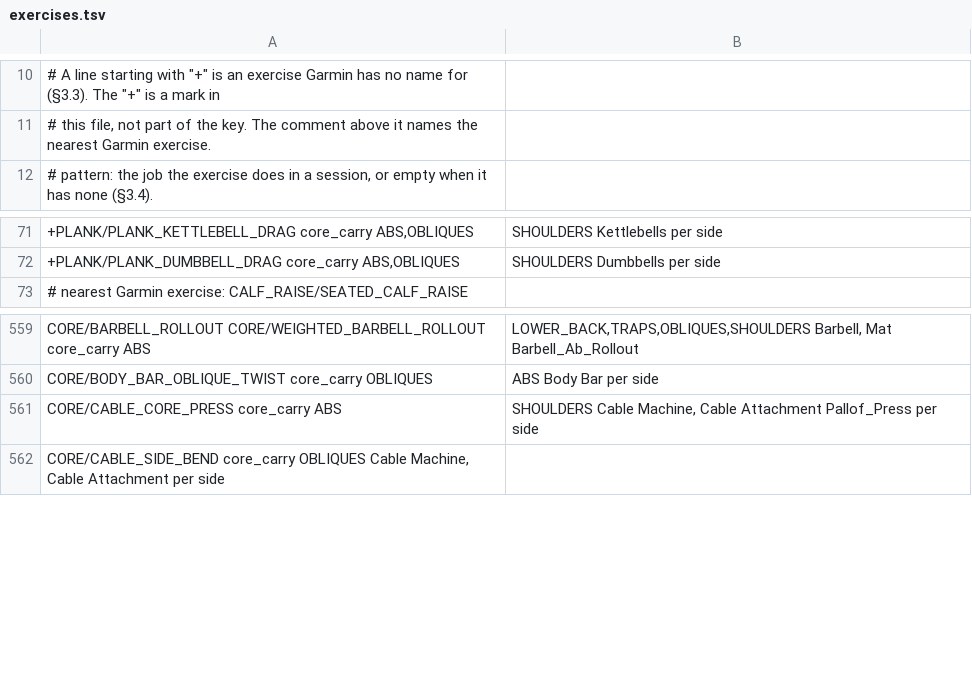
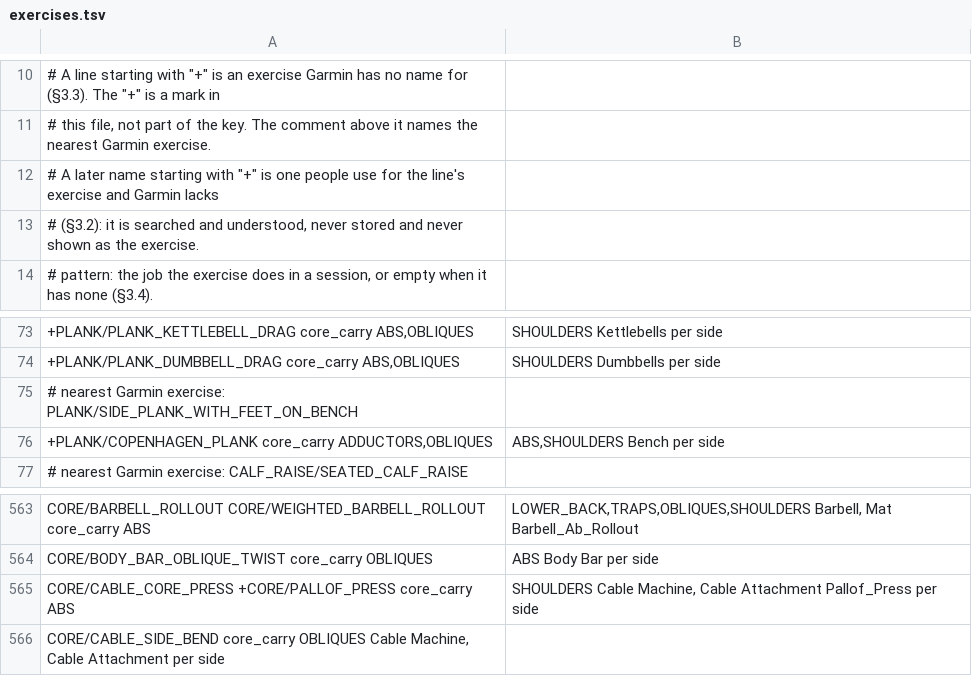
Before and after one commit to jlehen/Stamind, a TSV file: stamind/strength/exercises.tsv, drawn as a sheet; only a part is shown, gaps mark what is left out.

```diff
--- a/stamind/strength/exercises.tsv
+++ b/stamind/strength/exercises.tsv
@@ -11,2 +11,4 @@
 # this file, not part of the key. The comment above it names the nearest Garmin exercise.
+# A later name starting with "+" is one people use for the line's exercise and Garmin lacks
+# (§3.2): it is searched and understood, never stored and never shown as the exercise.
 # pattern: the job the exercise does in a session, or empty when it has none (§3.4).
@@ -73,2 +75,4 @@
 +PLANK/PLANK_DUMBBELL_DRAG	core_carry	ABS,OBLIQUES|SHOULDERS	Dumbbells		per side
+# nearest Garmin exercise: PLANK/SIDE_PLANK_WITH_FEET_ON_BENCH
++PLANK/COPENHAGEN_PLANK	core_carry	ADDUCTORS,OBLIQUES|ABS,SHOULDERS	Bench		per side
 # nearest Garmin exercise: CALF_RAISE/SEATED_CALF_RAISE
@@ -561,3 +565,3 @@ CORE/BARBELL_ROLLOUT CORE/WEIGHTED_BARBELL_ROLLOUT	core_carry	ABS|LOWER_BACK,TRA
 CORE/BODY_BAR_OBLIQUE_TWIST	core_carry	OBLIQUES|ABS	Body Bar		per side
-CORE/CABLE_CORE_PRESS	core_carry	ABS|SHOULDERS	Cable Machine, Cable Attachment	Pallof_Press	per side
+CORE/CABLE_CORE_PRESS +CORE/PALLOF_PRESS	core_carry	ABS|SHOULDERS	Cable Machine, Cable Attachment	Pallof_Press	per side
 CORE/CABLE_SIDE_BEND	core_carry	OBLIQUES	Cable Machine, Cable Attachment		per side
```
Also changed, not shown: 12 other files.
